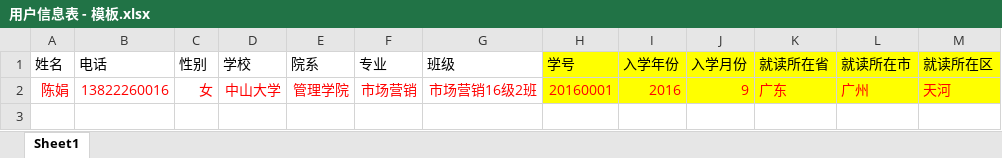
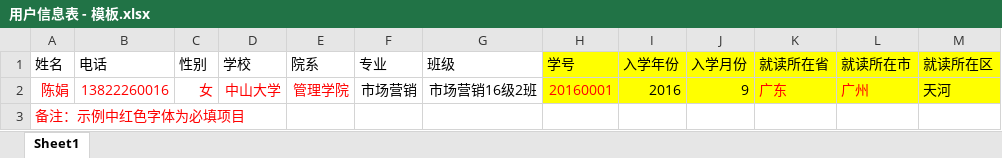
Before and after one commit to JuphoonWeb/miyou-html, an Excel workbook: miyouStudentInfo/static/download/用户信息表 - 模板.xlsx, sheet Sheet1, drawn as a sheet; values as stored, in another font and other column widths than the file's, no borders; the diff names each change by its address in the sheet, - before the commit and + after, or states it on an @@ line.

Commit message:
change: 修改【学生列表】Excel模板

```diff
--- a/miyouStudentInfo/static/download/用户信息表 - 模板.xlsx (sheet Sheet1)
+++ b/miyouStudentInfo/static/download/用户信息表 - 模板.xlsx (sheet Sheet1)
-F2:G2 text colour: #FF0000
+F2:G2 text colour: black
-I2:J2 text colour: #FF0000
+I2:J2 text colour: black
-M2 text colour: #FF0000
+M2 text colour: black
+row 3: 备注：示例中红色字体为必填项目
```
